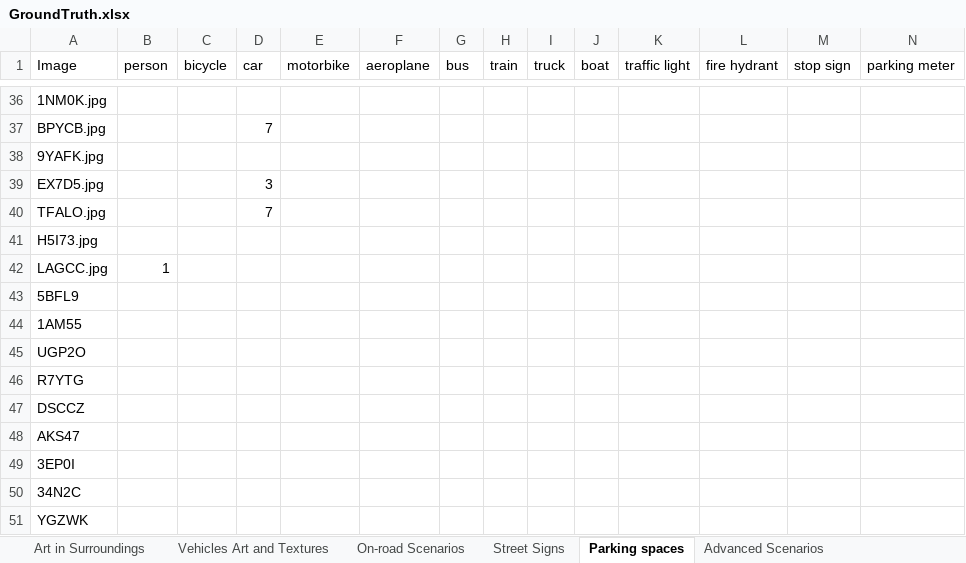
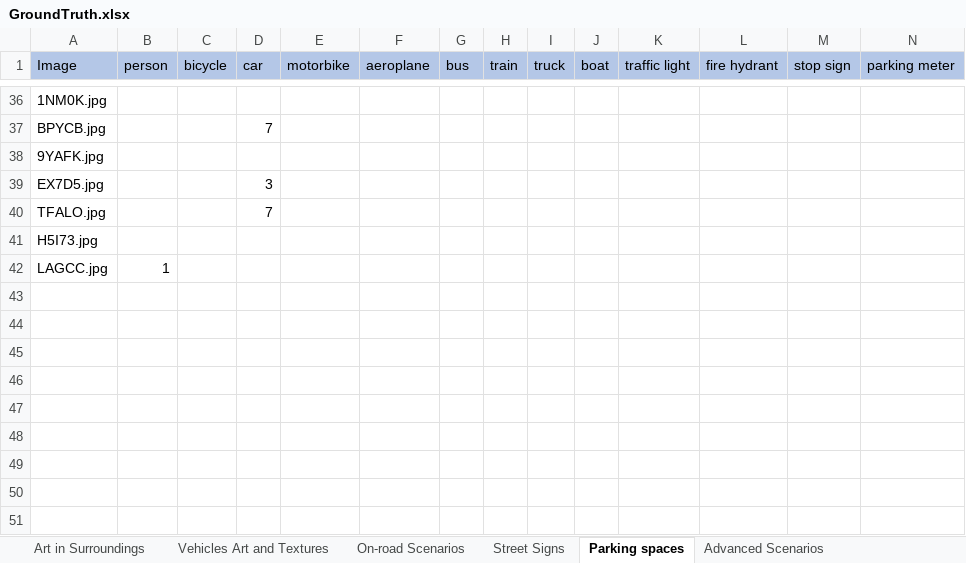
Before and after one commit to Suruchidgupta/UniversalAdversarialChallenges-AutonomousVehicles, an Excel workbook: GroundTruth.xlsx, sheet Parking spaces, drawn as a sheet; only a part is shown, gaps mark what is left out; values as stored, in another font and other column widths than the file's, no borders; rows hold the shown columns only; the diff covers the shown part only; the diff names each change by its address in the sheet, - before the commit and + after, or states it on an @@ line.

```diff
--- a/GroundTruth.xlsx (sheet Parking spaces)
+++ b/GroundTruth.xlsx (sheet Parking spaces)
-A1:N1 fill: none
+A1:N1 fill: #B4C7E7
-row 43: 5BFL9
-row 44: 1AM55
-row 45: UGP2O
-row 46: R7YTG
-row 47: DSCCZ
-row 48: AKS47
-row 49: 3EP0I
-row 50: 34N2C
-row 51: YGZWK
```
Also changed, not shown: cell formats elsewhere in this sheet, sheet Advanced Scenarios, sheet On-road Scenarios, sheet Street Signs, sheet Art in Surroundings, sheet Vehicles Art and Textures, 20 other files.
